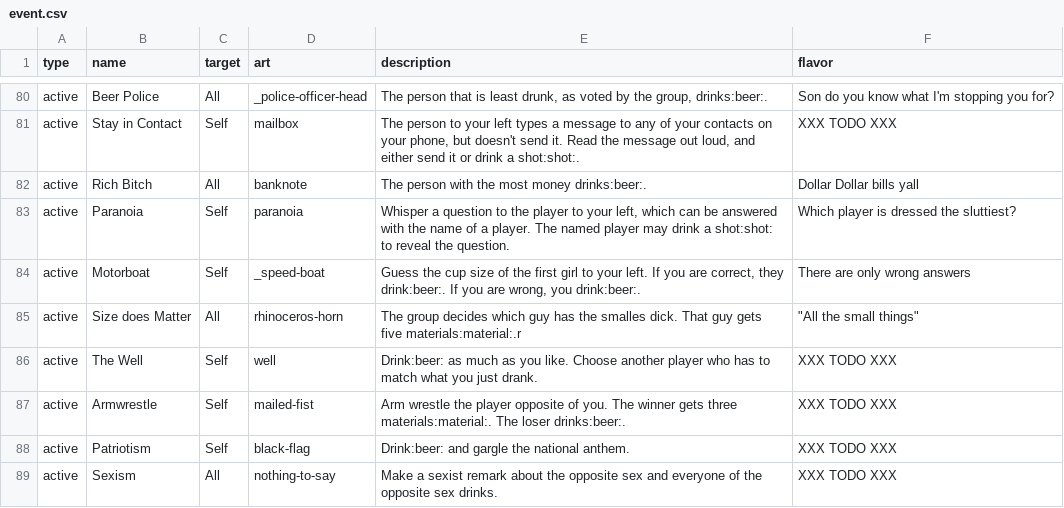
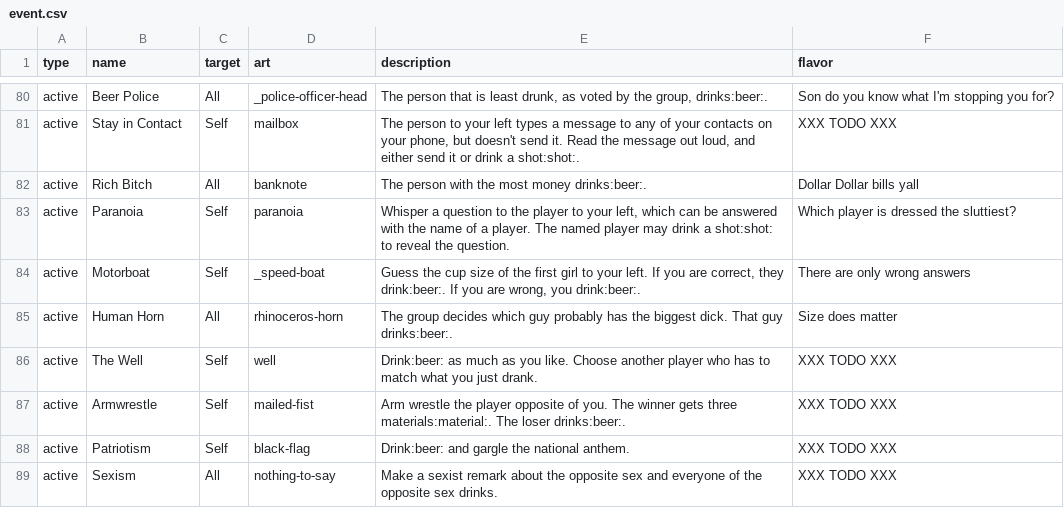
Before and after one commit to Qgel/FratAttack, a CSV file: cards/data/event.csv, drawn as a sheet; only a part is shown, gaps mark what is left out.

Commit message:
Reworked 'Sized Does Matter' card

```diff
--- a/cards/data/event.csv
+++ b/cards/data/event.csv
@@ -86,3 +86,3 @@ active,Paranoia,Self,paranoia,"Whisper a question to the player to your left, wh
 active,Motorboat,Self,_speed-boat,"Guess the cup size of the first girl to your left. If you are correct, they drink:beer:. If you are wrong, you drink:beer:.",There are only wrong answers
-active,Size does Matter,All,rhinoceros-horn,"The group decides which guy has the smalles dick. That guy gets five materials:material:.r","""All the small things"""
+active,Human Horn,All,rhinoceros-horn,"The group decides which guy probably has the biggest dick. That guy drinks:beer:.",Size does matter
 active,The Well,Self,well,"Drink:beer: as much as you like. Choose another player who has to match what you just drank.",XXX TODO XXX
```
